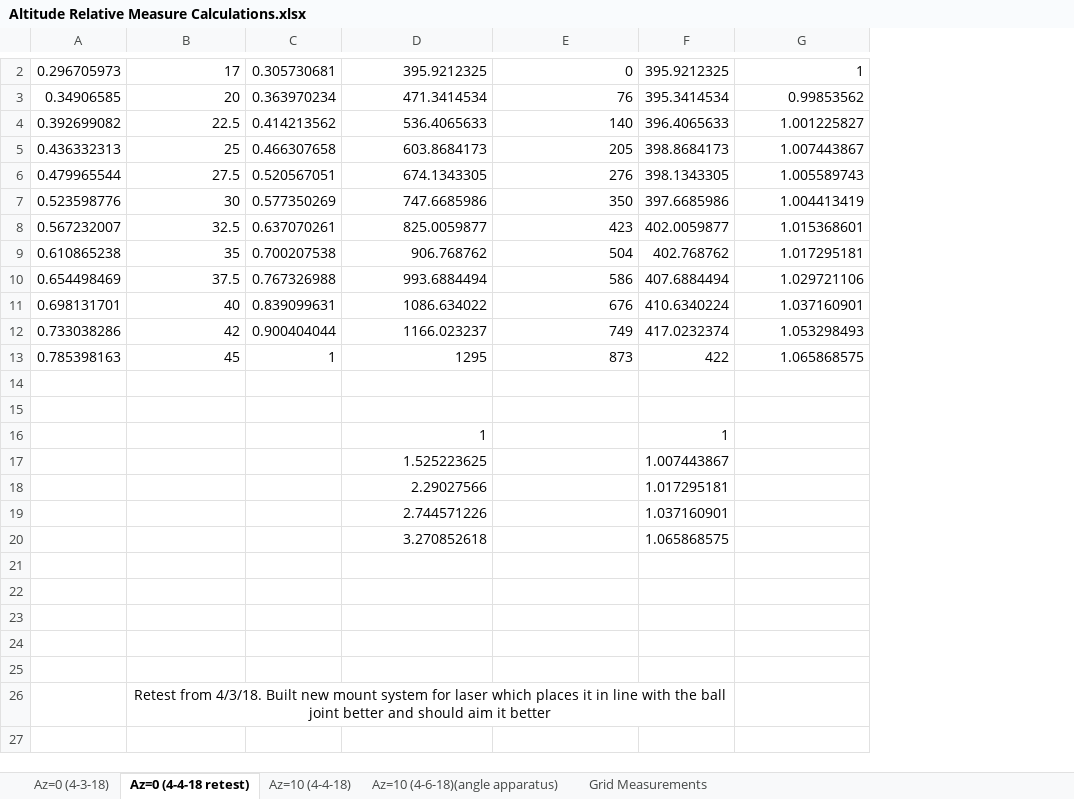
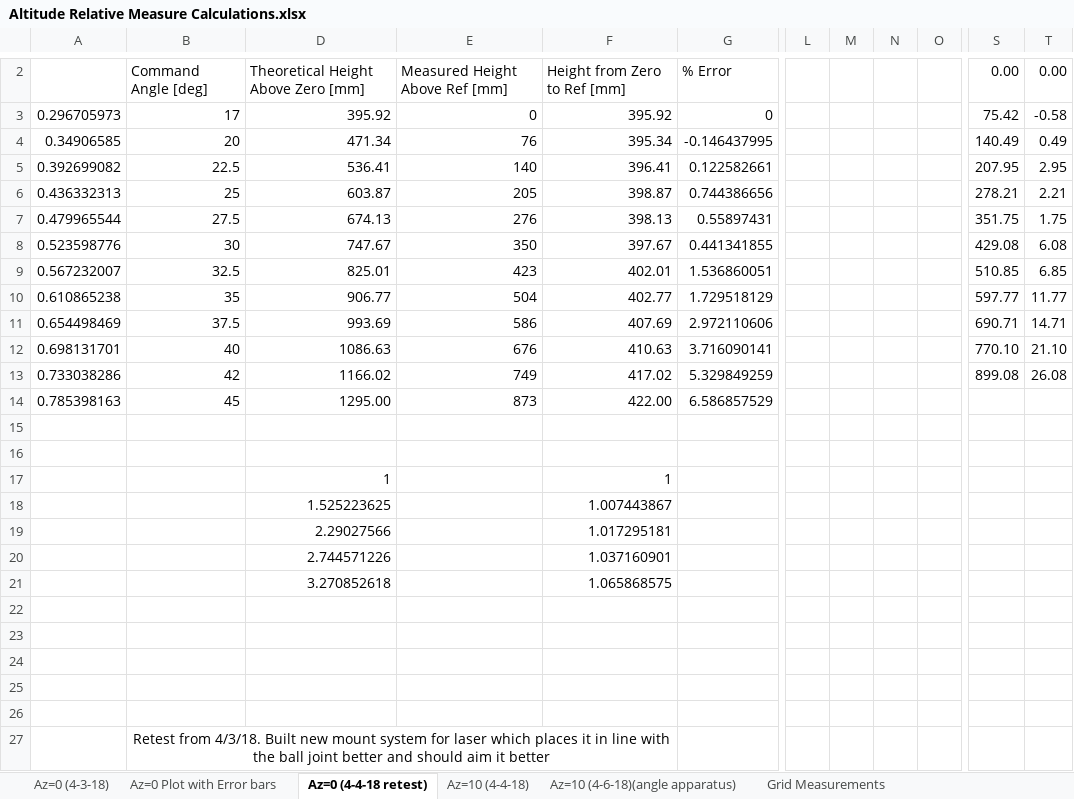
Before and after one commit to ssteejans/thesis, an Excel workbook: Testing/Relative Positioning/Altitude Relative Measure/Altitude Relative Measure Calculations.xlsx, sheet Az=0 (4-4-18 retest), drawn as a sheet; only a part is shown, gaps mark what is left out; values as stored, in another font and other column widths than the file's, no borders; charts and pictures not drawn; removed rows and columns are numbered as before the commit, all else as after; rows hold the shown columns only; the diff covers the shown part only; the diff names each change by its address in the sheet, - before the commit and + after, or states it on an @@ line.

```diff
--- a/Testing/Relative Positioning/Altitude Relative Measure/Altitude Relative Measure Calculations.xlsx (sheet Az=0 (4-4-18 retest))
+++ b/Testing/Relative Positioning/Altitude Relative Measure/Altitude Relative Measure Calculations.xlsx (sheet Az=0 (4-4-18 retest))
+sheet tab: Az=0 Plot with Error bars
@@ column C hidden, rows 2-13: 0.305730681 | 0.363970234 | 0.414213562 | 0.466307658 | 0.520567051 | 0.577350269 | 0.637070261 | 0.700207538 | 0.767326988 | 0.839099631 | 0.900404044 | 1 @@
-column F, rows 2-20: 395.9212325 | 395.3414534 | 396.4065633 | 398.8684173 | 398.1343305 | 397.6685986 | 402.0059877 | 402.768762 | 407.6884494 | 410.6340224 | 417.0232374 | 422 |  |  | 1 | 1.007443867 | 1.017295181 | 1.037160901 | 1.065868575
+column G, rows 3-14: 0 | -0.146437995 | 0.122582661 | 0.744386656 | 0.55897431 | 0.441341855 | 1.536860051 | 1.729518129 | 2.972110606 | 3.716090141 | 5.329849259 | 6.586857529
+column L, empty
+column M, empty
+column N, empty
+column O, empty
+column S, rows 3-13: 75.42 | 140.49 | 207.95 | 278.21 | 351.75 | 429.08 | 510.85 | 597.77 | 690.71 | 770.10 | 899.08
+column T, rows 3-13: -0.58 | 0.49 | 2.95 | 2.21 | 1.75 | 6.08 | 6.85 | 11.77 | 14.71 | 21.10 | 26.08
+row 2:  | Command Angle [deg] | Theoretical Height Above Zero [mm] | Measured Height Above Ref [mm] | Height from Zero to Ref [mm] | % Error |  |  |  |  | 0.00 | 0.00
-D3: 395.9212325
+D3: 395.92
-F3: 1
+F3: 395.92
-D4: 471.3414534
+D4: 471.34
-F4: 0.99853562
+F4: 395.34
-D5: 536.4065633
+D5: 536.41
-F5: 1.001225827
+F5: 396.41
-D6: 603.8684173
+D6: 603.87
-F6: 1.007443867
+F6: 398.87
-D7: 674.1343305
+D7: 674.13
-F7: 1.005589743
+F7: 398.13
-D8: 747.6685986
+D8: 747.67
-F8: 1.004413419
+F8: 397.67
-D9: 825.0059877
+D9: 825.01
-F9: 1.015368601
+F9: 402.01
-D10: 906.768762
+D10: 906.77
-F10: 1.017295181
+F10: 402.77
-D11: 993.6884494
+D11: 993.69
-F11: 1.029721106
+F11: 407.69
-D12: 1086.634022
+D12: 1086.63
-F12: 1.037160901
+F12: 410.63
-D13: 1166.023237
+D13: 1166.02
-F13: 1.053298493
+F13: 417.02
-D14: 1295
+D14: 1295.00
-F14: 1.065868575
+F14: 422.00
-F17: (empty)
+F17: 1
-F18: (empty)
+F18: 1.007443867
-F19: (empty)
+F19: 1.017295181
-F20: (empty)
+F20: 1.037160901
-F21: (empty)
+F21: 1.065868575
-B26:F26 merged
+B27:F27 merged
```
Also changed, not shown: 1 added row, 1 removed row and 3 added columns elsewhere in this sheet, sheet Az=10 (4-4-18), formulas that keep their value, charts or pictures, 3 other files.
